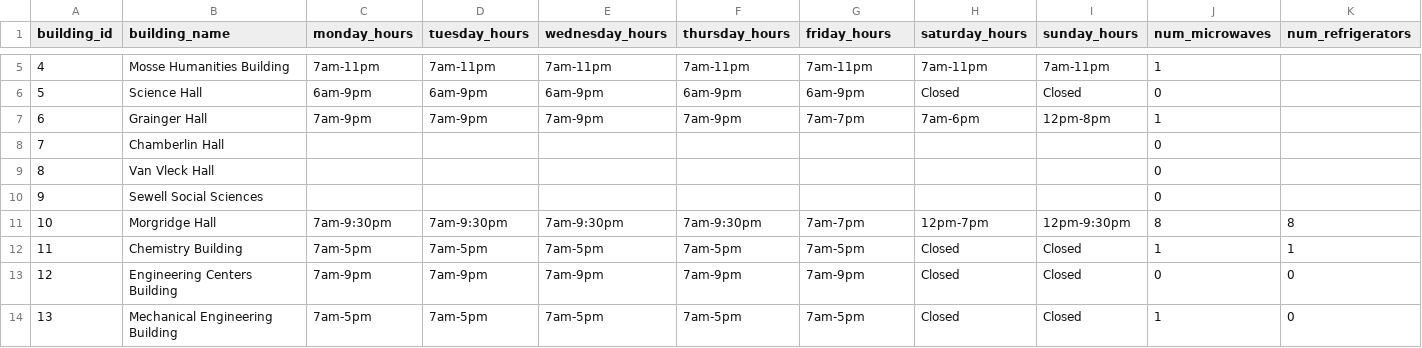
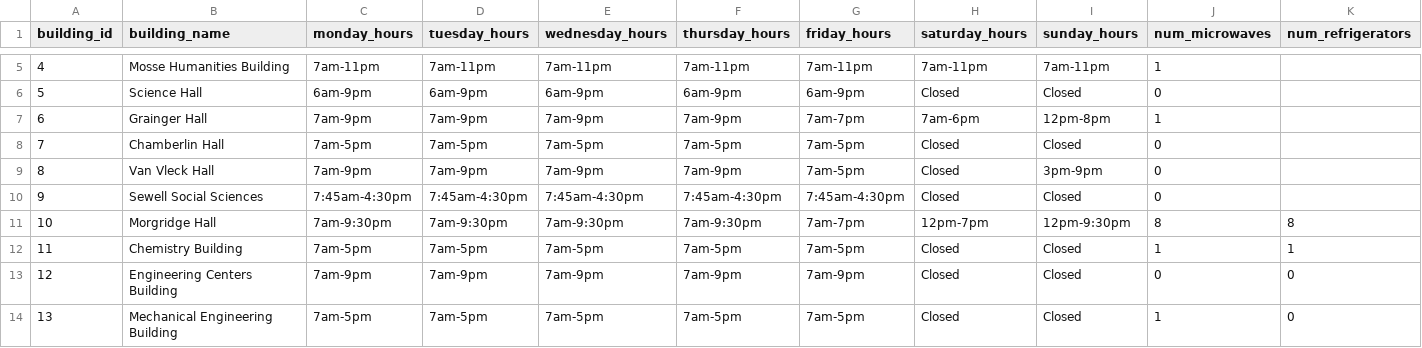
Before and after one commit to chaight455-2/UW-Madison-Amenities, a CSV file: data/building-data.csv, drawn as a sheet; only a part is shown, gaps mark what is left out; the diff covers the shown part only; the diff names each change by its address in the sheet, - before the commit and + after, or states it on an @@ line.

Commit message:
add building hours

```diff
--- a/data/building-data.csv
+++ b/data/building-data.csv
-C8 (monday_hours): (empty)
+C8 (monday_hours): 7am-5pm
-D8 (tuesday_hours): (empty)
+D8 (tuesday_hours): 7am-5pm
-E8 (wednesday_hours): (empty)
+E8 (wednesday_hours): 7am-5pm
-F8 (thursday_hours): (empty)
+F8 (thursday_hours): 7am-5pm
-G8:G9 (friday_hours): (empty)
+G8:G9 (friday_hours): 7am-5pm
-H8:H10 (saturday_hours): (empty)
+H8:H10 (saturday_hours): Closed
-I8 (sunday_hours): (empty)
+I8 (sunday_hours): Closed
-C9 (monday_hours): (empty)
+C9 (monday_hours): 7am-9pm
-D9 (tuesday_hours): (empty)
+D9 (tuesday_hours): 7am-9pm
-E9 (wednesday_hours): (empty)
+E9 (wednesday_hours): 7am-9pm
-F9 (thursday_hours): (empty)
+F9 (thursday_hours): 7am-9pm
-I9 (sunday_hours): (empty)
+I9 (sunday_hours): 3pm-9pm
-C10 (monday_hours): (empty)
+C10 (monday_hours): 7:45am-4:30pm
-D10 (tuesday_hours): (empty)
+D10 (tuesday_hours): 7:45am-4:30pm
-E10 (wednesday_hours): (empty)
+E10 (wednesday_hours): 7:45am-4:30pm
-F10 (thursday_hours): (empty)
+F10 (thursday_hours): 7:45am-4:30pm
-G10 (friday_hours): (empty)
+G10 (friday_hours): 7:45am-4:30pm
-I10 (sunday_hours): (empty)
+I10 (sunday_hours): Closed
```
Also changed, not shown: 2 added rows and 49 edited cells elsewhere in this file, 1 other file.
